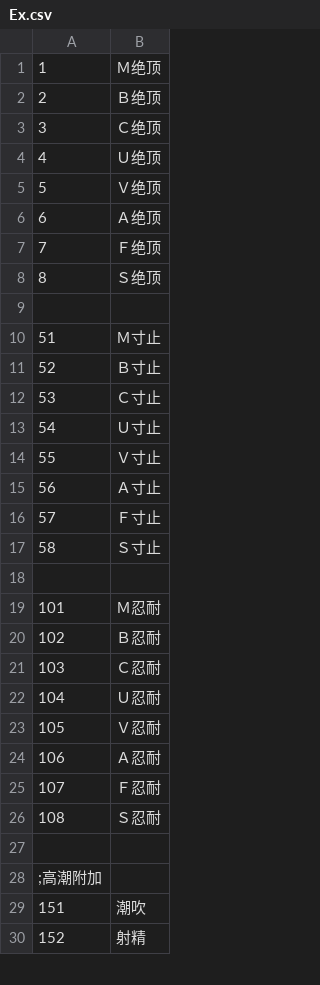
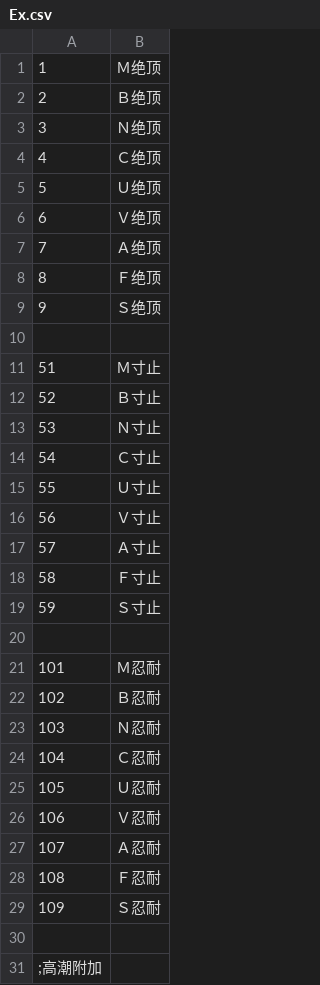
Before and after one commit to SisanTsz/eraFantasyWORDSONLY, a CSV file: CSV/Ex.csv, drawn as a sheet; only a part is shown; the shorter side is filled out with more unchanged rows.

```diff
--- a/CSV/Ex.csv
+++ b/CSV/Ex.csv
@@ -2,8 +2,9 @@
 2,Ｂ绝顶
-3,Ｃ绝顶
-4,Ｕ绝顶
-5,Ｖ绝顶
-6,Ａ绝顶
-7,Ｆ绝顶
-8,Ｓ绝顶
+3,Ｎ绝顶
+4,Ｃ绝顶
+5,Ｕ绝顶
+6,Ｖ绝顶
+7,Ａ绝顶
+8,Ｆ绝顶
+9,Ｓ绝顶
 
@@ -11,8 +12,9 @@
 52,Ｂ寸止
-53,Ｃ寸止
-54,Ｕ寸止
-55,Ｖ寸止
-56,Ａ寸止
-57,Ｆ寸止
-58,Ｓ寸止
+53,Ｎ寸止
+54,Ｃ寸止
+55,Ｕ寸止
+56,Ｖ寸止
+57,Ａ寸止
+58,Ｆ寸止
+59,Ｓ寸止
 
@@ -20,8 +22,9 @@
 102,Ｂ忍耐
-103,Ｃ忍耐
-104,Ｕ忍耐
-105,Ｖ忍耐
-106,Ａ忍耐
-107,Ｆ忍耐
-108,Ｓ忍耐
+103,Ｎ忍耐
+104,Ｃ忍耐
+105,Ｕ忍耐
+106,Ｖ忍耐
+107,Ａ忍耐
+108,Ｆ忍耐
+109,Ｓ忍耐
 
```
Also changed, not shown: CSV/Abl.csv, CSV/Palam.csv, 18 other files.
